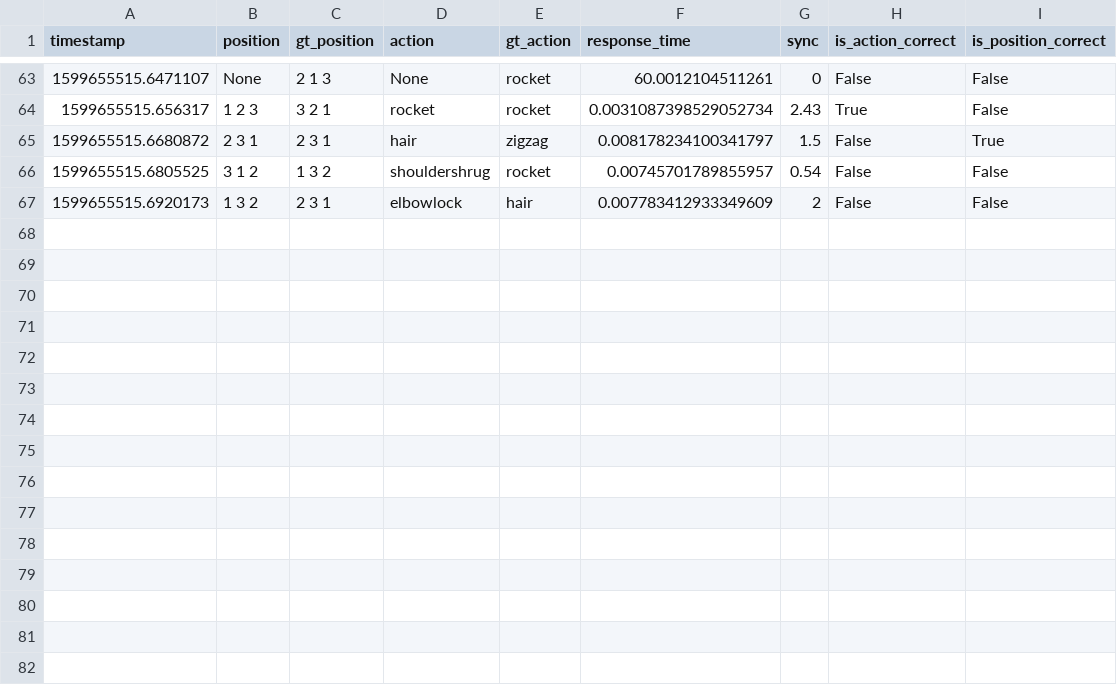
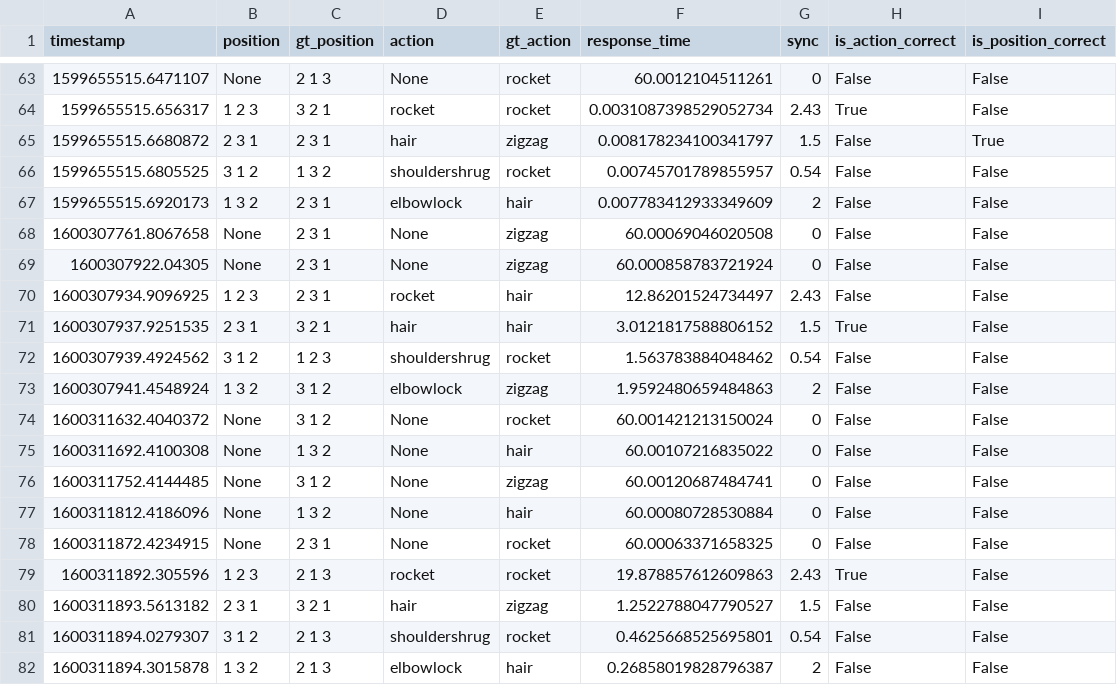
Before and after one commit to 9hafidz6/CG4002-project-individual-, a CSV file: ultra96_servers/evaluation_logs/group6_logs.csv, drawn as a sheet; only a part is shown, gaps mark what is left out; the diff names each change by its address in the sheet, - before the commit and + after, or states it on an @@ line.

Commit message:
backed up om old files, now making corrections based on checkpoint comments

```diff
--- a/ultra96_servers/evaluation_logs/group6_logs.csv
+++ b/ultra96_servers/evaluation_logs/group6_logs.csv
+row 68: 1600307761.8067658 | None | 2 3 1 | None | zigzag | 60.00069046020508 | 0 | False | False
+row 69: 1600307922.04305 | None | 2 3 1 | None | zigzag | 60.000858783721924 | 0 | False | False
+row 70: 1600307934.9096925 | 1 2 3 | 2 3 1 | rocket | hair | 12.86201524734497 | 2.43 | False | False
+row 71: 1600307937.9251535 | 2 3 1 | 3 2 1 | hair | hair | 3.0121817588806152 | 1.5 | True | False
+row 72: 1600307939.4924562 | 3 1 2 | 1 2 3 | shouldershrug | rocket | 1.563783884048462 | 0.54 | False | False
+row 73: 1600307941.4548924 | 1 3 2 | 3 1 2 | elbowlock | zigzag | 1.9592480659484863 | 2 | False | False
+row 74: 1600311632.4040372 | None | 3 1 2 | None | rocket | 60.001421213150024 | 0 | False | False
+row 75: 1600311692.4100308 | None | 1 3 2 | None | hair | 60.00107216835022 | 0 | False | False
+row 76: 1600311752.4144485 | None | 3 1 2 | None | zigzag | 60.00120687484741 | 0 | False | False
+row 77: 1600311812.4186096 | None | 1 3 2 | None | hair | 60.00080728530884 | 0 | False | False
+row 78: 1600311872.4234915 | None | 2 3 1 | None | rocket | 60.00063371658325 | 0 | False | False
+row 79: 1600311892.305596 | 1 2 3 | 2 1 3 | rocket | rocket | 19.878857612609863 | 2.43 | True | False
+row 80: 1600311893.5613182 | 2 3 1 | 3 2 1 | hair | zigzag | 1.2522788047790527 | 1.5 | False | False
+row 81: 1600311894.0279307 | 3 1 2 | 2 1 3 | shouldershrug | rocket | 0.4625668525695801 | 0.54 | False | False
+row 82: 1600311894.3015878 | 1 3 2 | 2 1 3 | elbowlock | hair | 0.26858019828796387 | 2 | False | False
```
Also changed, not shown: 16 other files.
